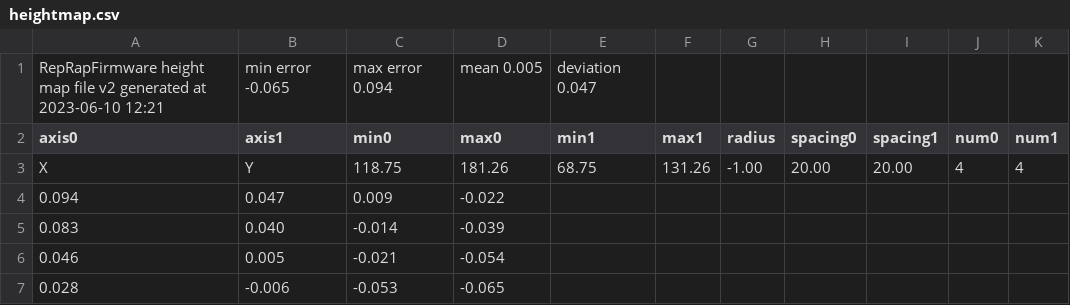
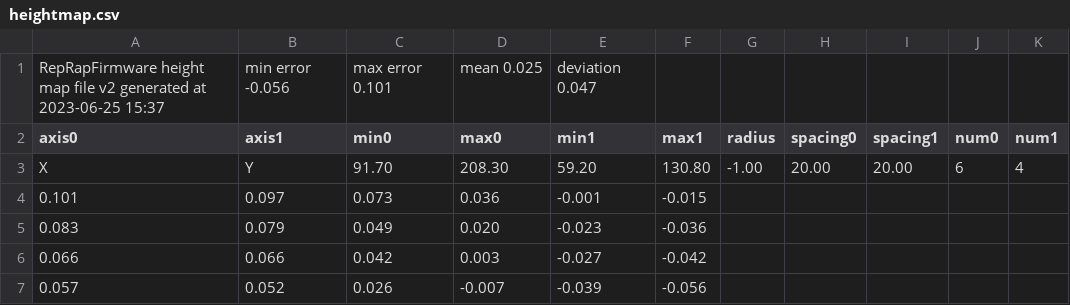
Before and after one commit to AndyEveritt/MachineConfigs, a CSV file: riley/sys/heightmap.csv, drawn as a sheet.

```diff
--- a/riley/sys/heightmap.csv
+++ b/riley/sys/heightmap.csv
@@ -1,7 +1,7 @@
-RepRapFirmware height map file v2 generated at 2023-06-10 12:21, min error -0.065, max error 0.094, mean 0.005, deviation 0.047
+RepRapFirmware height map file v2 generated at 2023-06-25 15:37, min error -0.056, max error 0.101, mean 0.025, deviation 0.047
 axis0,axis1,min0,max0,min1,max1,radius,spacing0,spacing1,num0,num1
-X,Y,118.75,181.26,68.75,131.26,-1.00,20.00,20.00,4,4
-  0.094,  0.047,  0.009, -0.022
-  0.083,  0.040, -0.014, -0.039
-  0.046,  0.005, -0.021, -0.054
-  0.028, -0.006, -0.053, -0.065
+X,Y,91.70,208.30,59.20,130.80,-1.00,20.00,20.00,6,4
+  0.101,  0.097,  0.073,  0.036, -0.001, -0.015
+  0.083,  0.079,  0.049,  0.020, -0.023, -0.036
+  0.066,  0.066,  0.042,  0.003, -0.027, -0.042
+  0.057,  0.052,  0.026, -0.007, -0.039, -0.056
```
Also changed, not shown: 4 other files.
